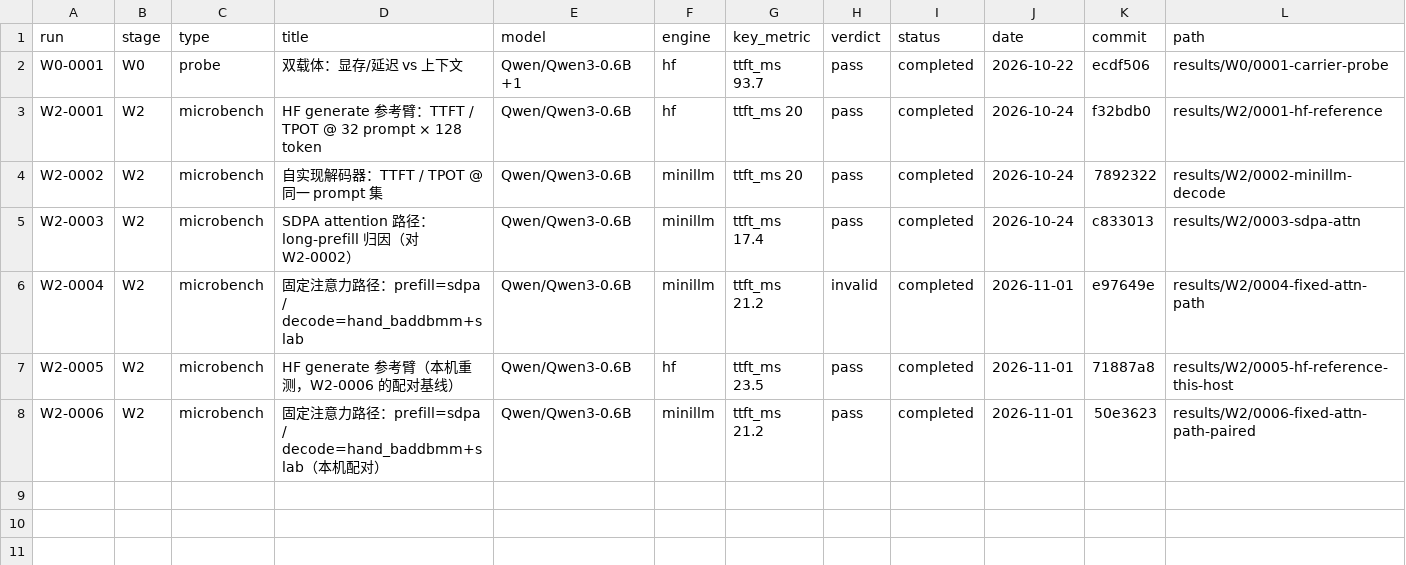
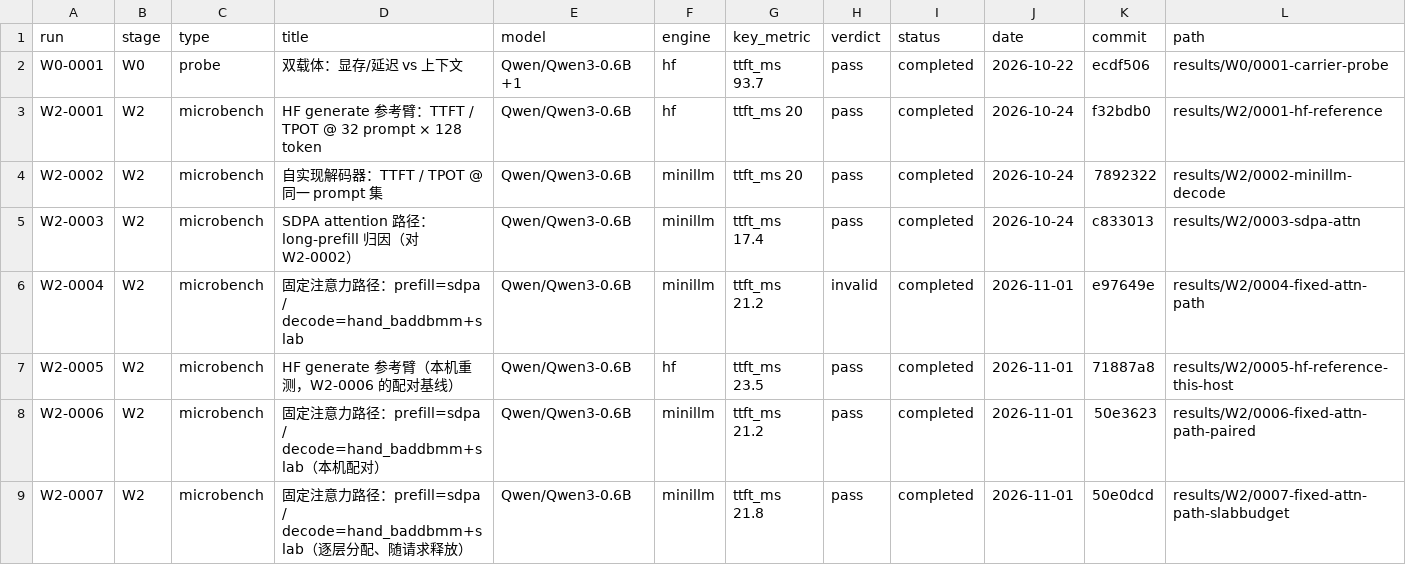
Before and after one commit to RAIN-LOJK/llm-serving, a CSV file: results/index.csv, drawn as a sheet.

Commit message:
feat(w2): sign W2-0007 and close W2
W2-0007 passes all four criteria against the same HF denominator (W2-0005):
decode 1.013x (0.984-1.023 by bucket), TTFT 0.921/0.923/0.952x on the
short/medium/long buckets, memory 0.992 with the whole range at 0.979-0.992,
CV 1.12%/0.44%.

The interesting number is the one that stopped moving. W2-0006's memory ratio
slid from 0.987 at ctx 51 to 0.859 at ctx 1517 because the hand-off held the
same KV twice; after d8361d4 the ratio is flat across the context range, which
means the account and the allocator peak finally describe the same thing.

W2-0007 supersedes W2-0006 rather than replacing it as a failure: W2-0006's
four passes were real, but its TTFT no longer describes the shipped engine,
and W3-0001 exists to prove a refactor did not move the W2 numbers. Pairing it
against a baseline from before the fix would measure two changes at once.

- W2-0006 marked superseded in its notes/verdict; its analysis (including the
  hand-off measurements) stays, since it is what produced this fix
- [W2.bench].basis_run -> W2-0007, recalibrated on 0.992/0.979
- ROADMAP §5, §12 and §13 v12; D4's numeric verdict and W3-0001's baseline now
  point at W2-0007
- w3-plan records what W3 must undo: a serving engine reuses KV across requests,
  one slab per concurrent slot, and the memory numerator has to grow to cover
  every live slot or the unaccounted bytes return to the denominator

Fast gate: 189 passed.

```diff
--- a/results/index.csv
+++ b/results/index.csv
@@ -8 +8,2 @@ W2-0005,W2,microbench,HF generate 参考臂（本机重测，W2-0006 的配对
 W2-0006,W2,microbench,固定注意力路径：prefill=sdpa / decode=hand_baddbmm+slab（本机配对）,Qwen/Qwen3-0.6B,minillm,ttft_ms 21.2,pass,completed,2026-11-01,50e3623,results/W2/0006-fixed-attn-path-paired
+W2-0007,W2,microbench,固定注意力路径：prefill=sdpa / decode=hand_baddbmm+slab（逐层分配、随请求释放）,Qwen/Qwen3-0.6B,minillm,ttft_ms 21.8,pass,completed,2026-11-01,50e0dcd,results/W2/0007-fixed-attn-path-slabbudget
```
Also changed, not shown: 17 other files.
